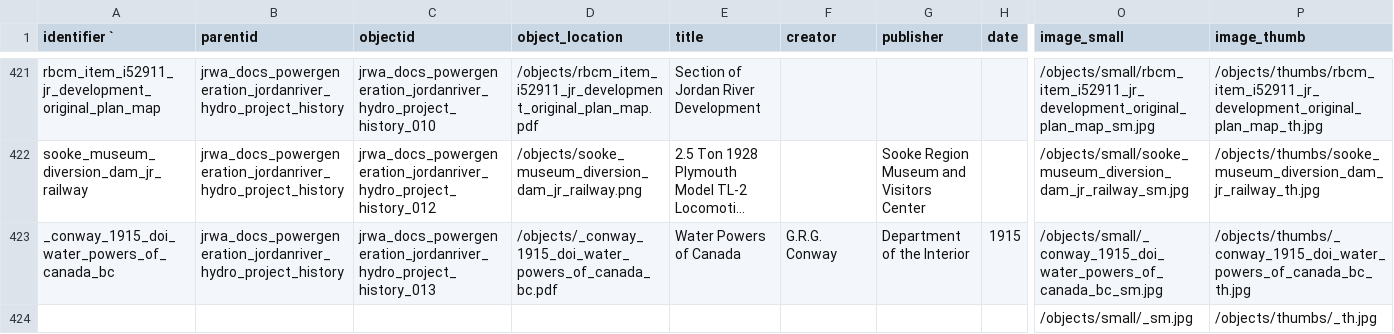
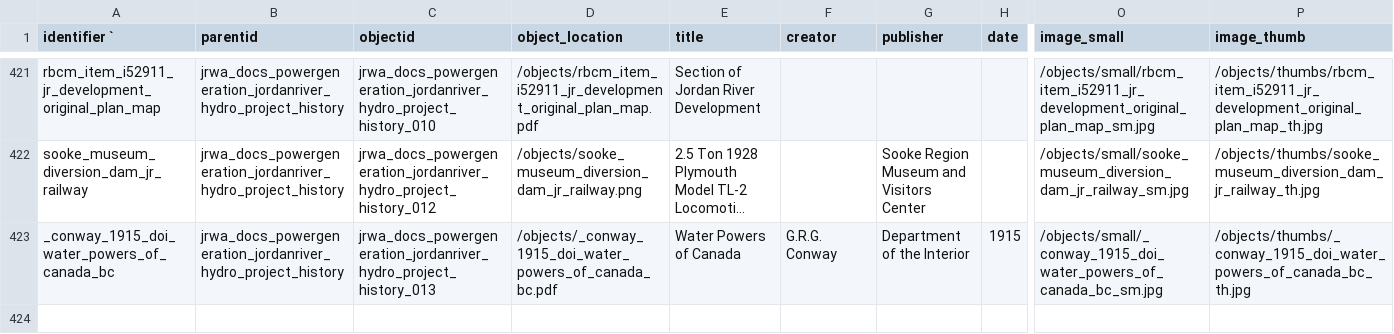
Before and after one commit to JRWA-Archive/JRWA-Archive, a CSV file: _data/metadata.csv, drawn as a sheet; only a part is shown, gaps mark what is left out; long unchanged cells end in …; rows hold the shown columns only; the diff covers the shown part only; the diff names each change by its address in the sheet, - before the commit and + after, or states it on an @@ line.

```diff
--- a/_data/metadata.csv
+++ b/_data/metadata.csv
-row 424:  |  |  |  |  |  |  |  | /objects/small/_sm.jpg | /objects/thumbs/_th.jpg
+row 424: (empty)
```
Also changed, not shown: 2 added rows, 2 removed rows, 3 moved rows and 21 edited cells elsewhere in this file.
